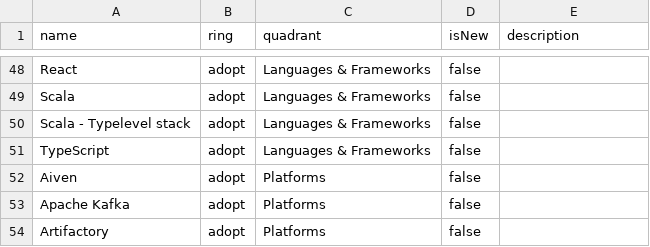
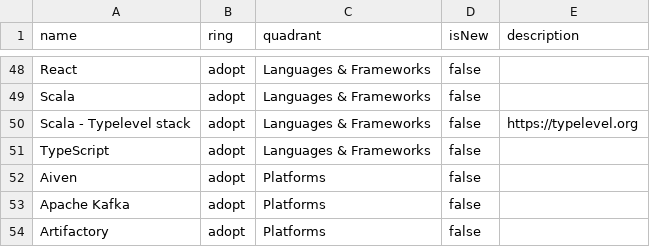
Before and after one commit to ovotech/ovo-com-tech-radar, a CSV file: OVO.com Tech Radar.csv, drawn as a sheet; only a part is shown, gaps mark what is left out.

Commit message:
Add link in description

```diff
--- a/OVO.com Tech Radar.csv
+++ b/OVO.com Tech Radar.csv
@@ -49,3 +49,3 @@ name,ring,quadrant,isNew,description
 "Scala","adopt","Languages & Frameworks",false,""
-"Scala - Typelevel stack","adopt","Languages & Frameworks",false,""
+"Scala - Typelevel stack","adopt","Languages & Frameworks",false,"https://typelevel.org"
 "TypeScript","adopt","Languages & Frameworks",false,""
```
